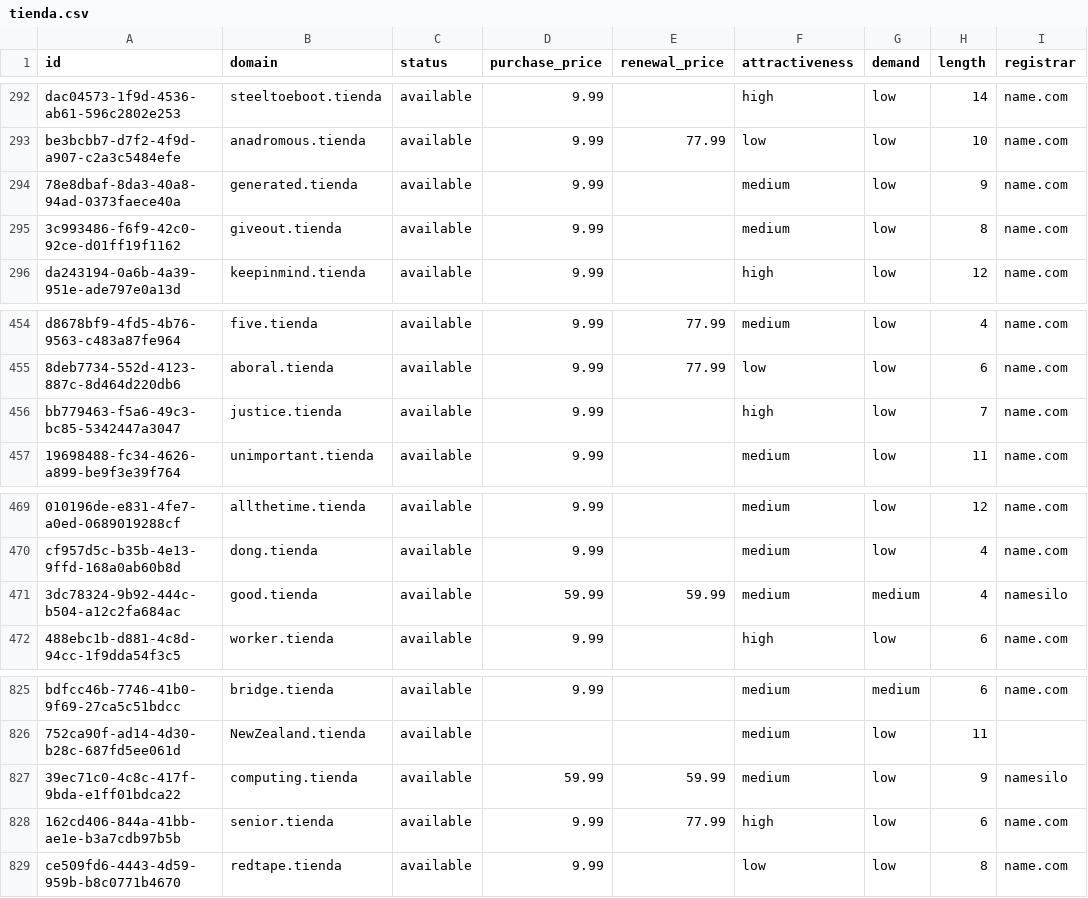
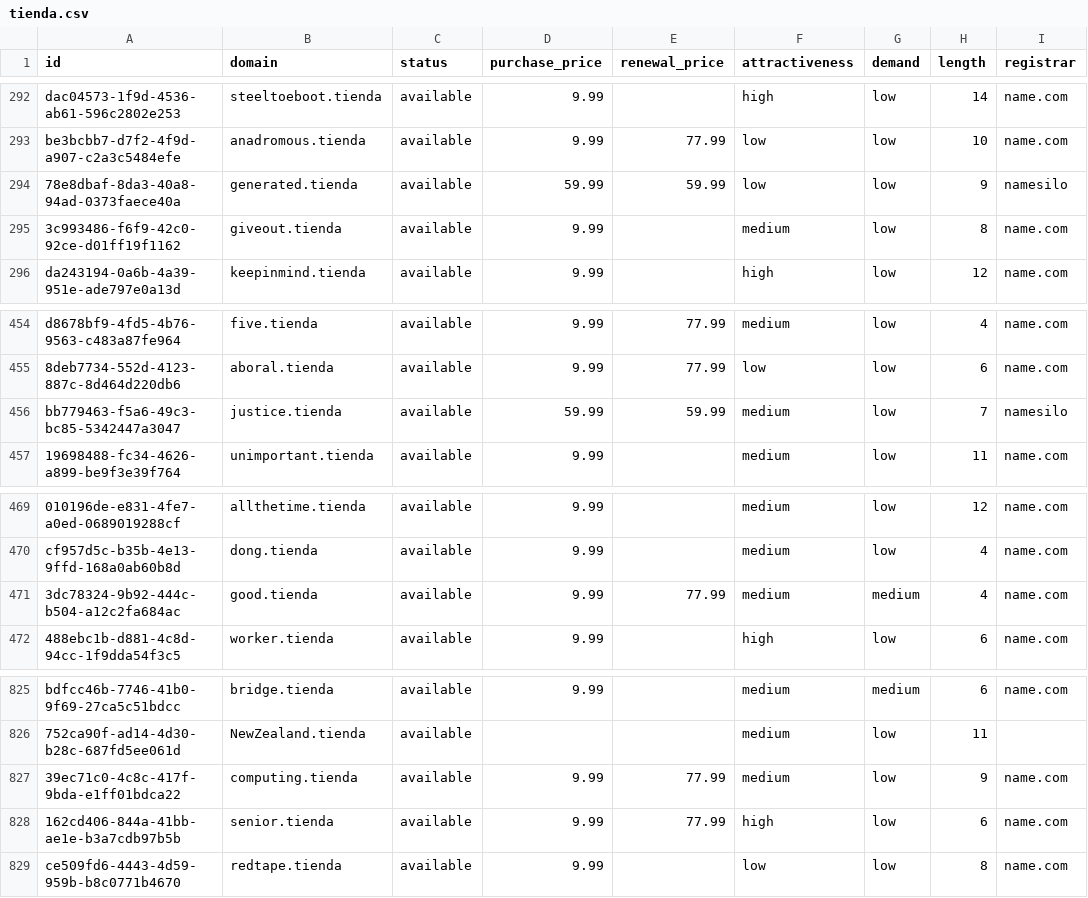
Before and after one commit to UniqueDomains/tienda-oneword-domains, a CSV file: tienda.csv, drawn as a sheet; only a part is shown, gaps mark what is left out; the diff names each change by its address in the sheet, - before the commit and + after, or states it on an @@ line.

Commit message:
Domains update

```diff
--- a/tienda.csv
+++ b/tienda.csv
-D294 (purchase_price): 9.99
+D294 (purchase_price): 59.99
-E294 (renewal_price): (empty)
+E294 (renewal_price): 59.99
-F294 (attractiveness): medium
+F294 (attractiveness): low
-I294 (registrar): name.com
+I294 (registrar): namesilo
-D456 (purchase_price): 9.99
+D456 (purchase_price): 59.99
-E456 (renewal_price): (empty)
+E456 (renewal_price): 59.99
-F456 (attractiveness): high
+F456 (attractiveness): medium
-I456 (registrar): name.com
+I456 (registrar): namesilo
-D471 (purchase_price): 59.99
+D471 (purchase_price): 9.99
-E471 (renewal_price): 59.99
+E471 (renewal_price): 77.99
-I471 (registrar): namesilo
+I471 (registrar): name.com
-D827 (purchase_price): 59.99
+D827 (purchase_price): 9.99
-E827 (renewal_price): 59.99
+E827 (renewal_price): 77.99
-I827 (registrar): namesilo
+I827 (registrar): name.com
```
Also changed, not shown: 4 other files.
